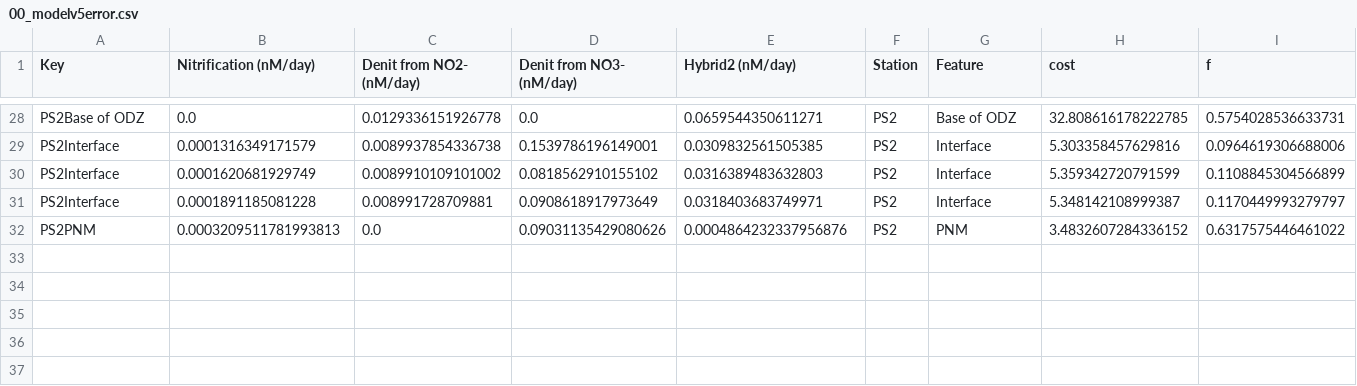
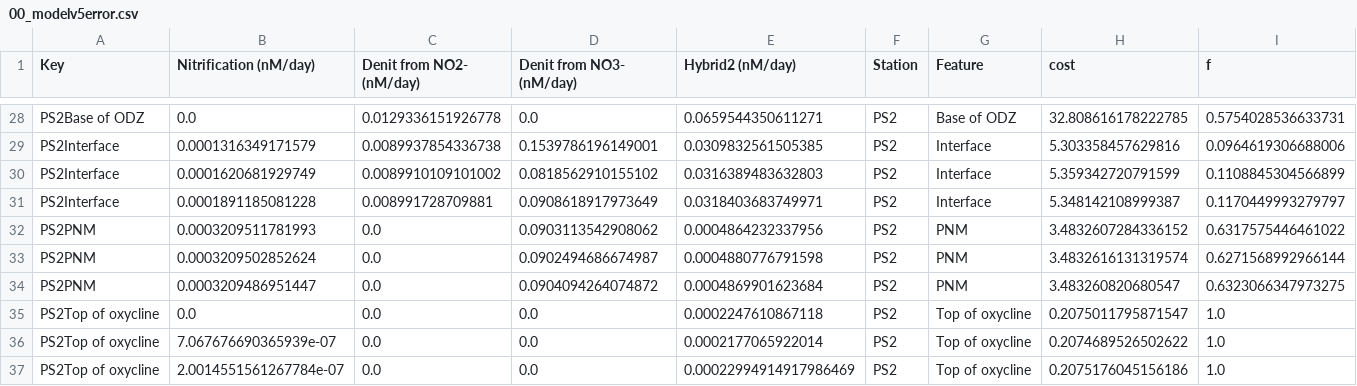
Before and after one commit to ckelly314/isotopomer-soup, a CSV file: scripts/Data/00_modelv5error.csv, drawn as a sheet; only a part is shown, gaps mark what is left out; rows hold the shown columns only; the diff names each change by its address in the sheet, - before the commit and + after, or states it on an @@ line.

```diff
--- a/scripts/Data/00_modelv5error.csv
+++ b/scripts/Data/00_modelv5error.csv
-B32 (Nitrification (nM/day)): 0.0003209511781993813
+B32 (Nitrification (nM/day)): 0.0003209511781993
-D32 (Denit from NO3- (nM/day)): 0.09031135429080626
+D32 (Denit from NO3- (nM/day)): 0.0903113542908062
-E32 (Hybrid2 (nM/day)): 0.0004864232337956876
+E32 (Hybrid2 (nM/day)): 0.0004864232337956
+row 33: PS2PNM | 0.0003209502852624 | 0.0 | 0.0902494686674987 | 0.0004880776791598 | PS2 | PNM | 3.4832616131319574 | 0.6271568992966144
+row 34: PS2PNM | 0.0003209486951447 | 0.0 | 0.0904094264074872 | 0.0004869901623684 | PS2 | PNM | 3.483260820680547 | 0.6323066347973275
+row 35: PS2Top of oxycline | 0.0 | 0.0 | 0.0 | 0.0002247610867118 | PS2 | Top of oxycline | 0.2075011795871547 | 1.0
+row 36: PS2Top of oxycline | 7.067676690365939e-07 | 0.0 | 0.0 | 0.0002177065922014 | PS2 | Top of oxycline | 0.2074689526502622 | 1.0
+row 37: PS2Top of oxycline | 2.0014551561267784e-07 | 0.0 | 0.0 | 0.00022994914917986469 | PS2 | Top of oxycline | 0.2075176045156186 | 1.0
```
Also changed, not shown: 5 other files.
